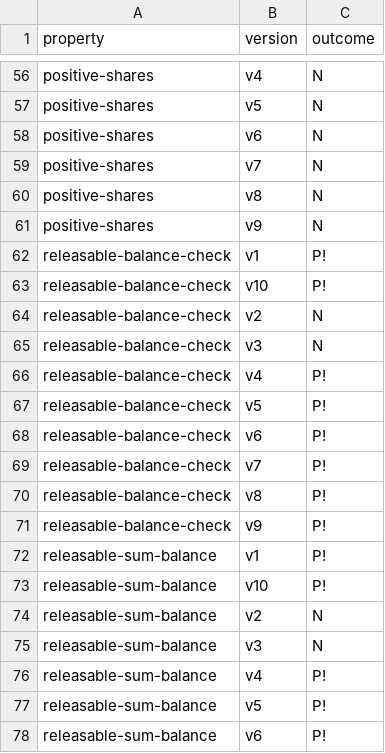
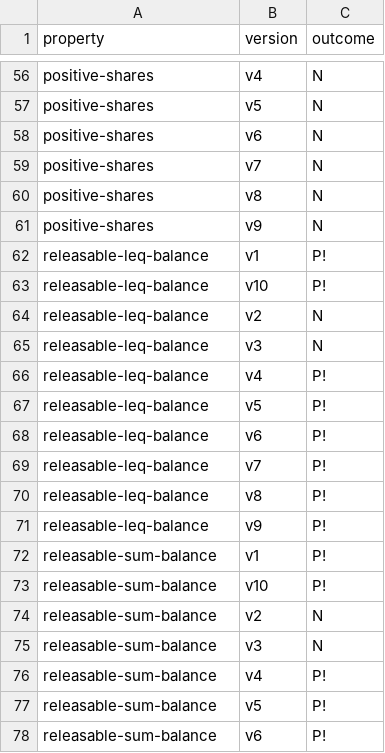
Before and after one commit to fiaravia/contracts-verification-benchmark, a CSV file: contracts/payment_splitter/certora.csv, drawn as a sheet; only a part is shown, gaps mark what is left out.

Commit message:
payment_splitter: releasable-balance-check -> releasable-leq-balance

```diff
--- a/contracts/payment_splitter/certora.csv
+++ b/contracts/payment_splitter/certora.csv
@@ -61,12 +61,12 @@ positive-shares,v8,N
 positive-shares,v9,N
-releasable-balance-check,v1,P!
-releasable-balance-check,v10,P!
-releasable-balance-check,v2,N
-releasable-balance-check,v3,N
-releasable-balance-check,v4,P!
-releasable-balance-check,v5,P!
-releasable-balance-check,v6,P!
-releasable-balance-check,v7,P!
-releasable-balance-check,v8,P!
-releasable-balance-check,v9,P!
+releasable-leq-balance,v1,P!
+releasable-leq-balance,v10,P!
+releasable-leq-balance,v2,N
+releasable-leq-balance,v3,N
+releasable-leq-balance,v4,P!
+releasable-leq-balance,v5,P!
+releasable-leq-balance,v6,P!
+releasable-leq-balance,v7,P!
+releasable-leq-balance,v8,P!
+releasable-leq-balance,v9,P!
 releasable-sum-balance,v1,P!
```
Also changed, not shown: contracts/payment_splitter/ground-truth.csv, contracts/payment_splitter/solcmc-eld.csv, 5 other files.
